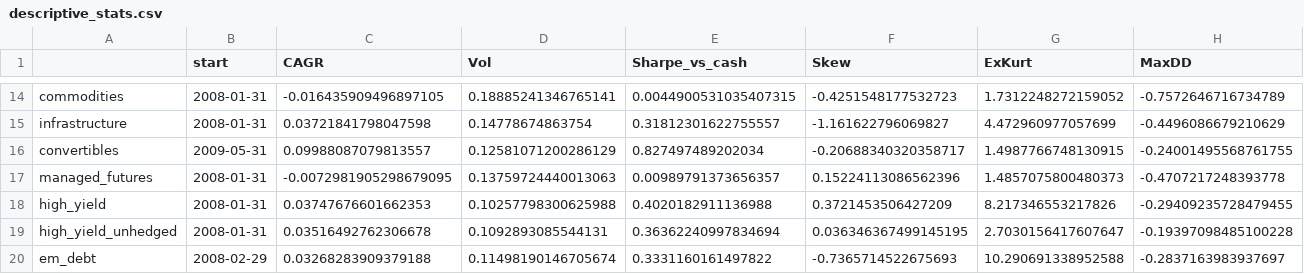
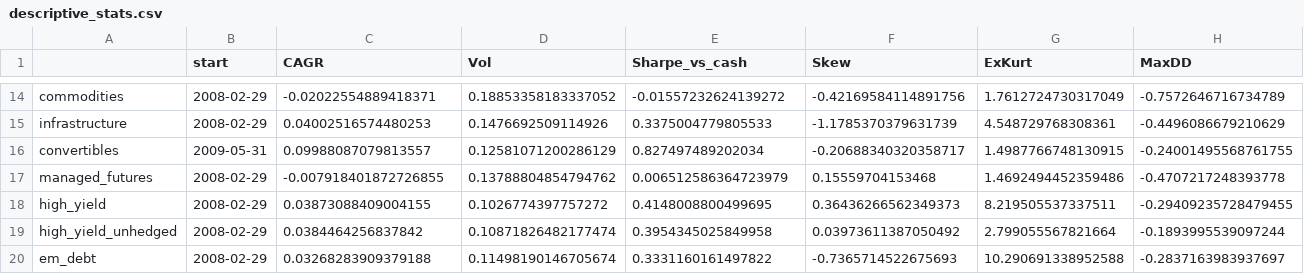
Before and after one commit to erol-orel/bond_replacement_analysis, a CSV file: analysis/descriptive_stats.csv, drawn as a sheet; only a part is shown, gaps mark what is left out; the diff covers the shown part only; the diff names each change by its address in the sheet, - before the commit and + after, or states it on an @@ line.

```diff
--- a/analysis/descriptive_stats.csv
+++ b/analysis/descriptive_stats.csv
-B14:B15 (start): 2008-01-31
+B14:B15 (start): 2008-02-29
-C14 (CAGR): -0.016435909496897105
+C14 (CAGR): -0.02022554889418371
-D14 (Vol): 0.18885241346765141
+D14 (Vol): 0.18853358183337052
-E14 (Sharpe_vs_cash): 0.0044900531035407315
+E14 (Sharpe_vs_cash): -0.01557232624139272
-F14 (Skew): -0.4251548177532723
+F14 (Skew): -0.42169584114891756
-G14 (ExKurt): 1.7312248272159052
+G14 (ExKurt): 1.7612724730317049
-C15 (CAGR): 0.03721841798047598
+C15 (CAGR): 0.04002516574480253
-D15 (Vol): 0.14778674863754
+D15 (Vol): 0.1476692509114926
-E15 (Sharpe_vs_cash): 0.31812301622755557
+E15 (Sharpe_vs_cash): 0.3375004779805533
-F15 (Skew): -1.161622796069827
+F15 (Skew): -1.1785370379631739
-G15 (ExKurt): 4.472960977057699
+G15 (ExKurt): 4.548729768308361
-B17:B19 (start): 2008-01-31
+B17:B19 (start): 2008-02-29
-C17 (CAGR): -0.0072981905298679095
+C17 (CAGR): -0.007918401872726855
-D17 (Vol): 0.13759724440013063
+D17 (Vol): 0.13788804854794762
-E17 (Sharpe_vs_cash): 0.00989791373656357
+E17 (Sharpe_vs_cash): 0.006512586364723979
-F17 (Skew): 0.15224113086562396
+F17 (Skew): 0.15559704153468
-G17 (ExKurt): 1.4857075800480373
+G17 (ExKurt): 1.4692494452359486
-C18 (CAGR): 0.03747676601662353
+C18 (CAGR): 0.03873088409004155
-D18 (Vol): 0.10257798300625988
+D18 (Vol): 0.1026774397757272
-E18 (Sharpe_vs_cash): 0.4020182911136988
+E18 (Sharpe_vs_cash): 0.4148008800499695
-F18 (Skew): 0.3721453506427209
+F18 (Skew): 0.36436266562349373
-G18 (ExKurt): 8.217346553217826
+G18 (ExKurt): 8.219505537337511
-C19 (CAGR): 0.03516492762306678
+C19 (CAGR): 0.0384464256837842
-D19 (Vol): 0.1092893085544131
+D19 (Vol): 0.10871826482177474
-E19 (Sharpe_vs_cash): 0.36362240997834694
+E19 (Sharpe_vs_cash): 0.3954345025849958
-F19 (Skew): 0.036346367499145195
+F19 (Skew): 0.03973611387050492
-G19 (ExKurt): 2.7030156417607647
+G19 (ExKurt): 2.799055567821664
-H19 (MaxDD): -0.19397098485100228
+H19 (MaxDD): -0.1893995539097244
```
Also changed, not shown: 83 edited cells elsewhere in this file, analysis/appendix_optimisation_perf.csv, analysis/perf_full_net.csv, 29 other files.
